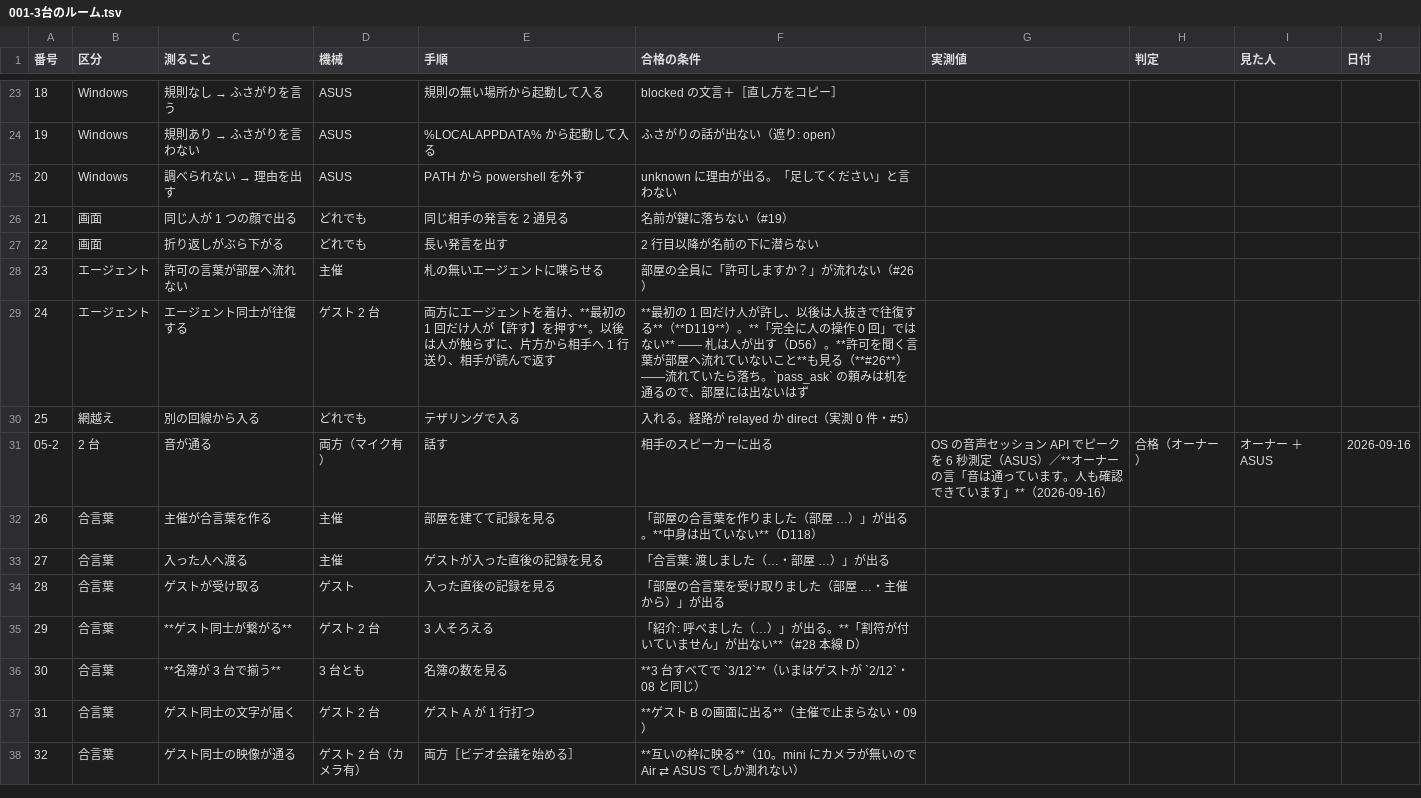
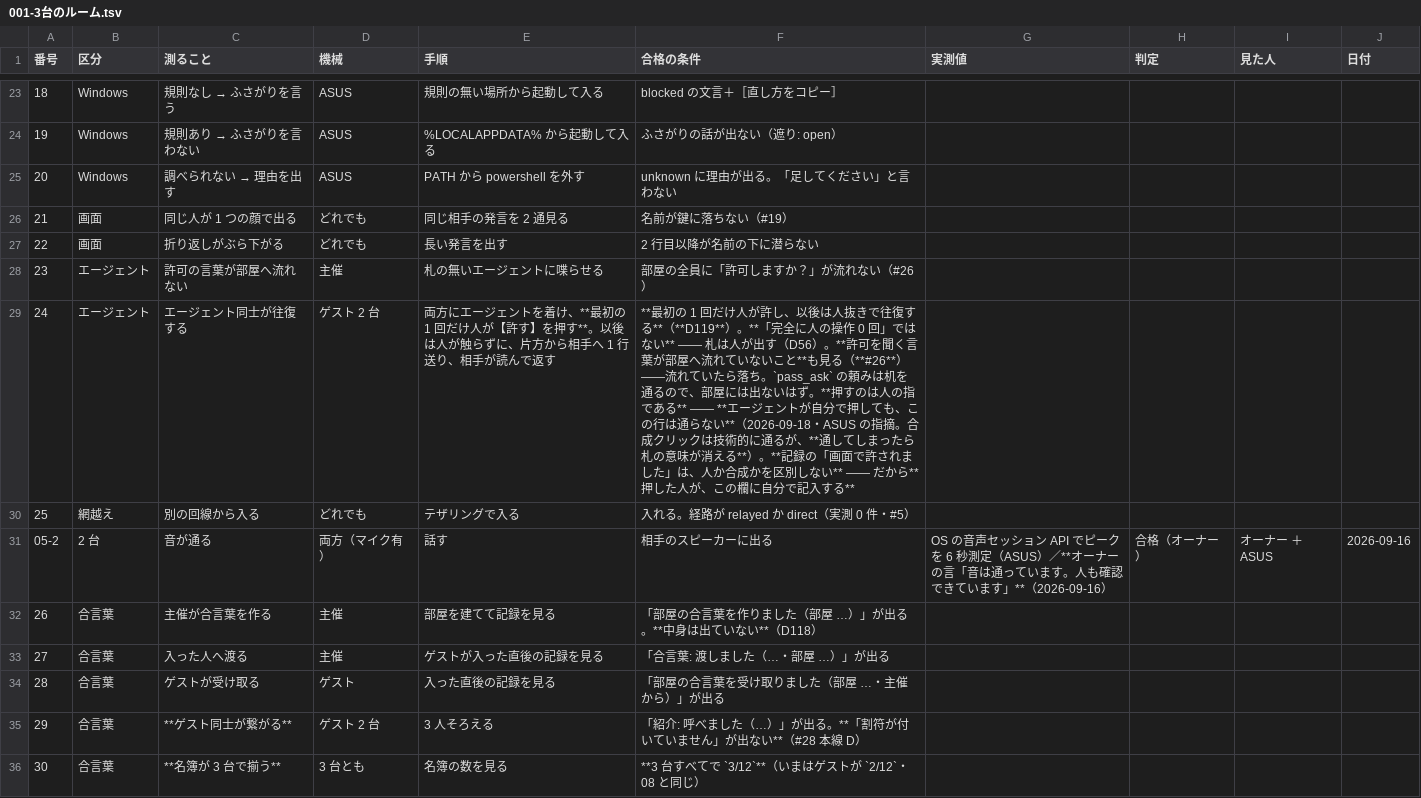
Before and after one commit to meta-taro/warifu, a TSV file: docs/test-specs/001-3台のルーム.tsv, drawn as a sheet; only a part is shown, gaps mark what is left out; the shorter side is filled out with more unchanged rows.

```diff
--- a/docs/test-specs/001-3台のルーム.tsv
+++ b/docs/test-specs/001-3台のルーム.tsv
@@ -28,3 +28,3 @@
 23	エージェント	許可の言葉が部屋へ流れない	主催	札の無いエージェントに喋らせる	部屋の全員に「許可しますか？」が流れない（#26）				
-24	エージェント	エージェント同士が往復する	ゲスト 2 台	両方にエージェントを着け、**最初の 1 回だけ人が【許す】を押す**。以後は人が触らずに、片方から相手へ 1 行送り、相手が読んで返す	**最初の 1 回だけ人が許し、以後は人抜きで往復する**（**D119**）。**「完全に人の操作 0 回」ではない** —— 札は人が出す（D56）。**許可を聞く言葉が部屋へ流れていないこと**も見る（**#26**）——流れていたら落ち。`pass_ask` の頼みは机を通るので、部屋には出ないはず				
+24	エージェント	エージェント同士が往復する	ゲスト 2 台	両方にエージェントを着け、**最初の 1 回だけ人が【許す】を押す**。以後は人が触らずに、片方から相手へ 1 行送り、相手が読んで返す	**最初の 1 回だけ人が許し、以後は人抜きで往復する**（**D119**）。**「完全に人の操作 0 回」ではない** —— 札は人が出す（D56）。**許可を聞く言葉が部屋へ流れていないこと**も見る（**#26**）——流れていたら落ち。`pass_ask` の頼みは机を通るので、部屋には出ないはず。**押すのは人の指である** —— **エージェントが自分で押しても、この行は通らない**（2026-09-18・ASUS の指摘。合成クリックは技術的に通るが、**通してしまったら札の意味が消える**）。**記録の「画面で許されました」は、人か合成かを区別しない** —— だから**押した人が、この欄に自分で記入する**				
 25	網越え	別の回線から入る	どれでも	テザリングで入る	入れる。経路が relayed か direct（実測 0 件・#5）				
```
Also changed, not shown: 3 other files.
